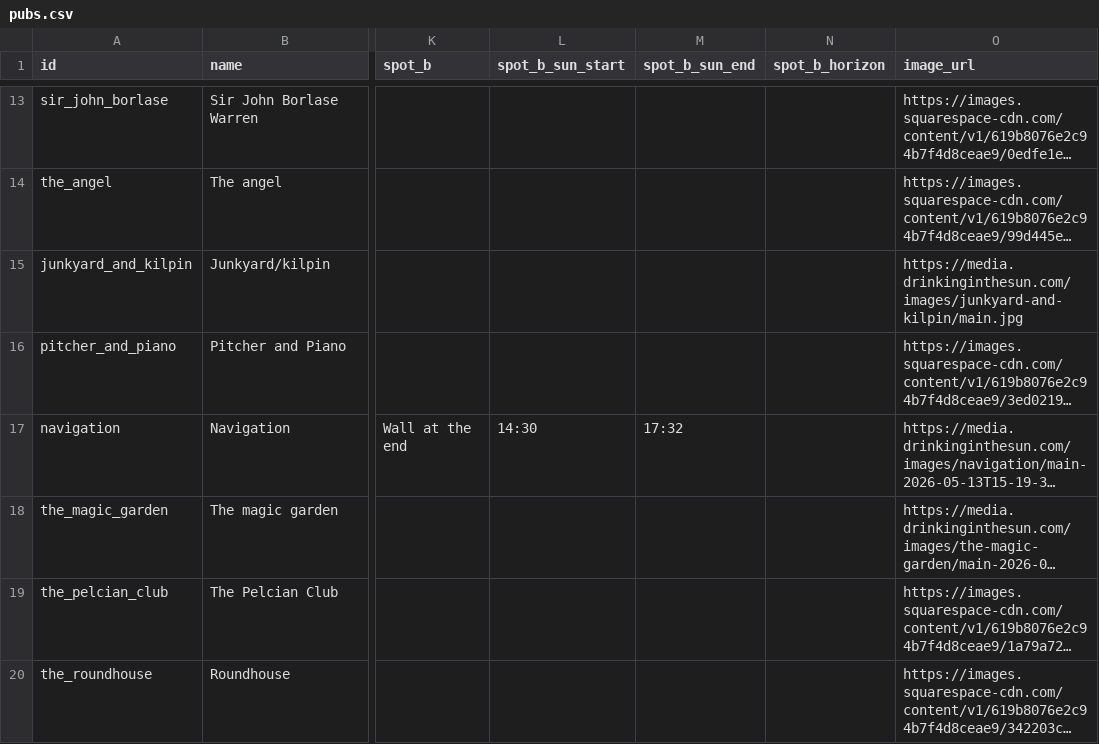
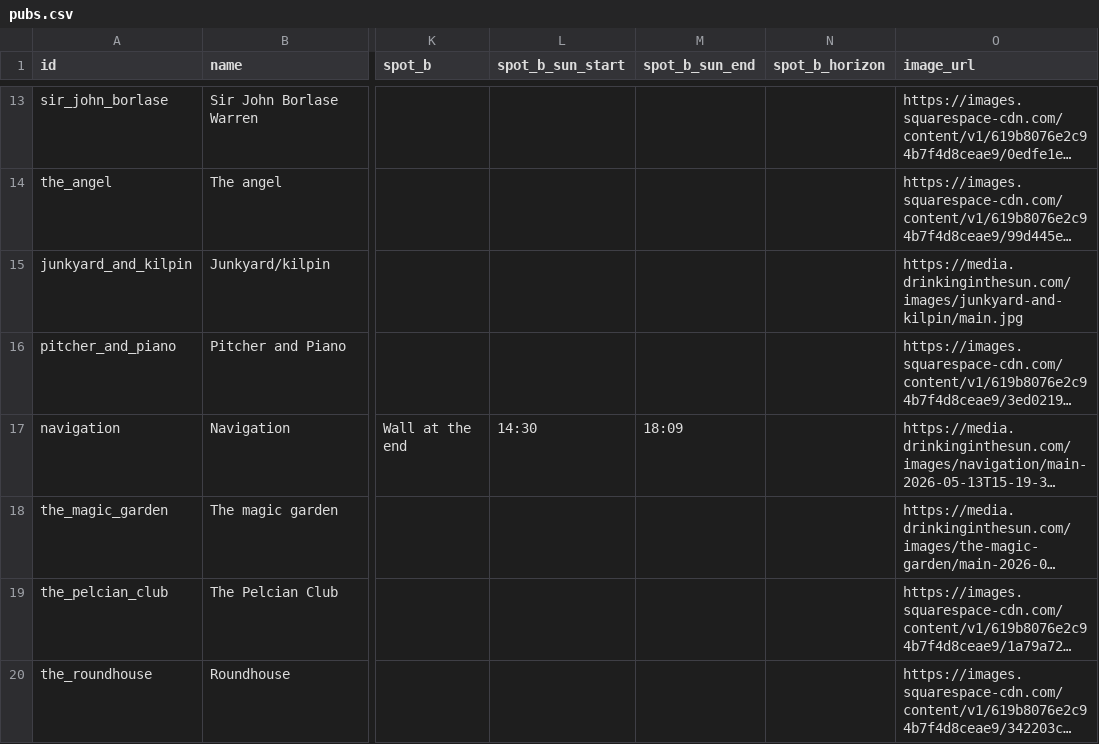
Before and after one commit to shawn845/DrinkingintheSun, a CSV file: app/public/data/pubs.csv, drawn as a sheet; only a part is shown, gaps mark what is left out; long unchanged cells end in …; the diff names each change by its address in the sheet, - before the commit and + after, or states it on an @@ line.

Commit message:
Update pubs/routes via admin tool

```diff
--- a/app/public/data/pubs.csv
+++ b/app/public/data/pubs.csv
-M17 (spot_b_sun_end): 17:32
+M17 (spot_b_sun_end): 18:09
```
